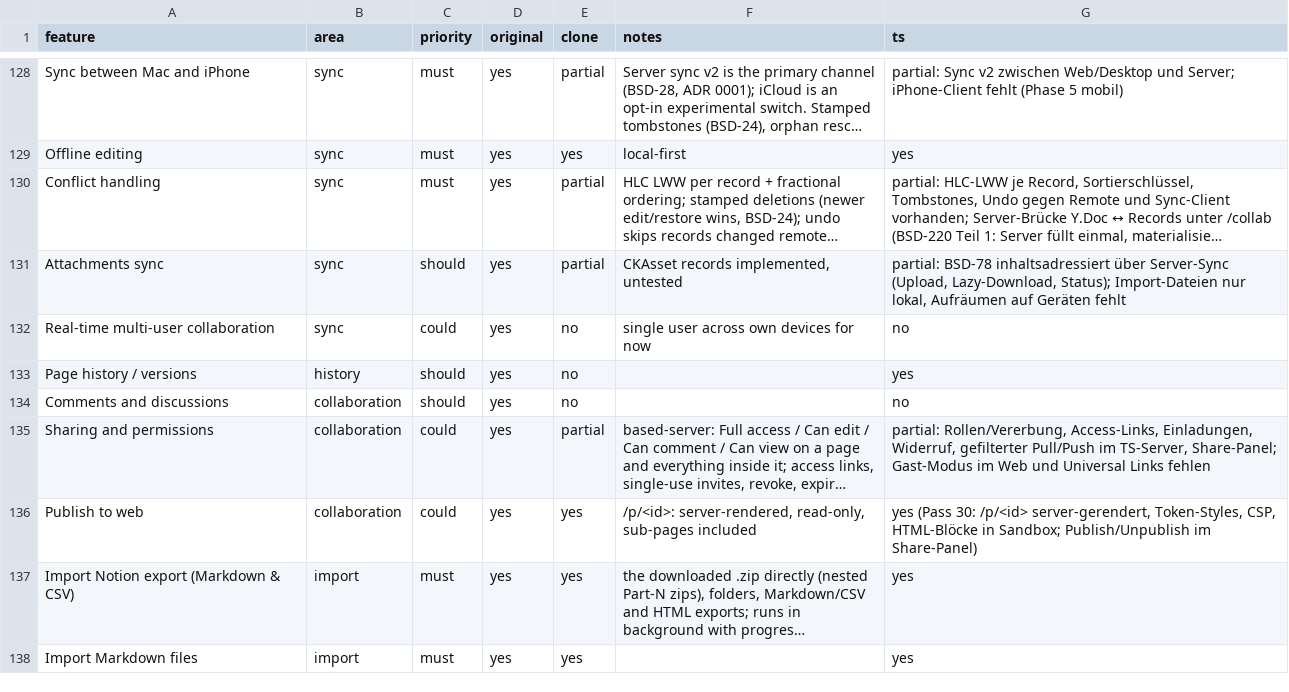
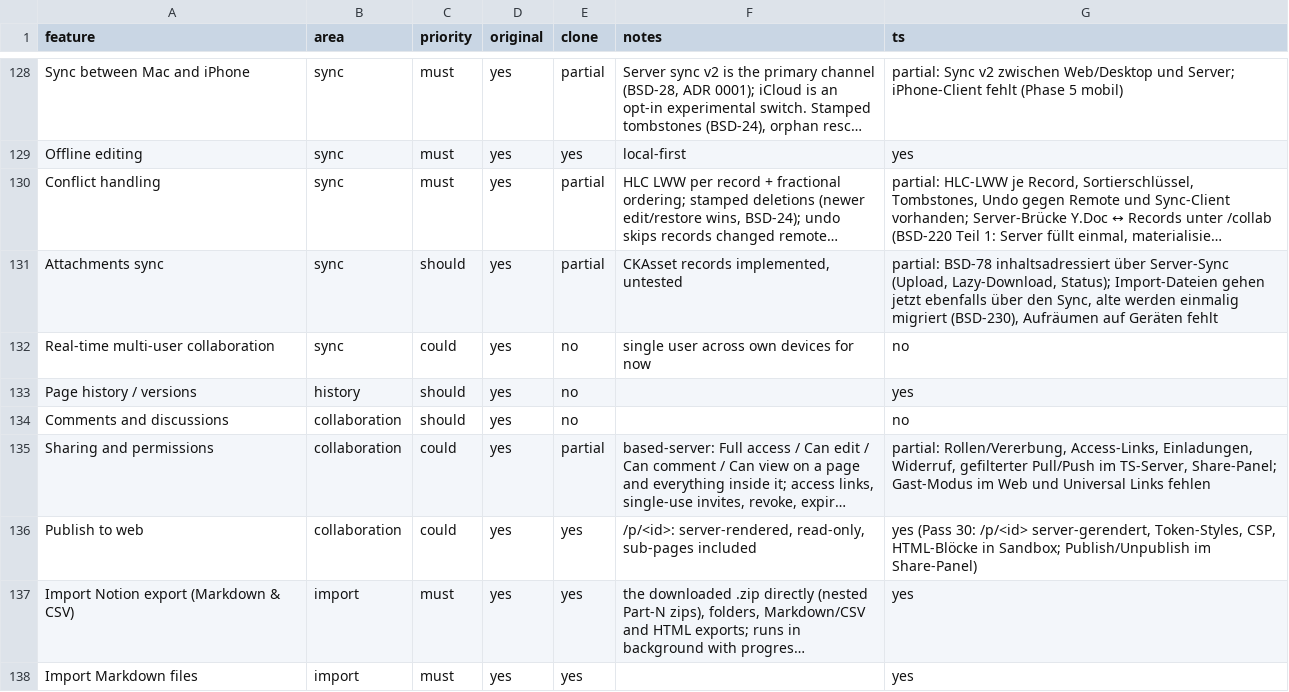
Before and after one commit to elija-7580/Based, a CSV file: replica/features.csv, drawn as a sheet; only a part is shown, gaps mark what is left out; long unchanged cells end in …; the diff names each change by its address in the sheet, - before the commit and + after, or states it on an @@ line.

```diff
--- a/replica/features.csv
+++ b/replica/features.csv
-G131 (ts): …Status); Import-Dateien nur lokal, Aufräumen auf…
+G131 (ts): …Status); Import-Dateien gehen jetzt ebenfalls über den Sync, alte werden einmalig migriert (BSD-230), Aufräumen auf…
```
Also changed, not shown: 8 other files.
